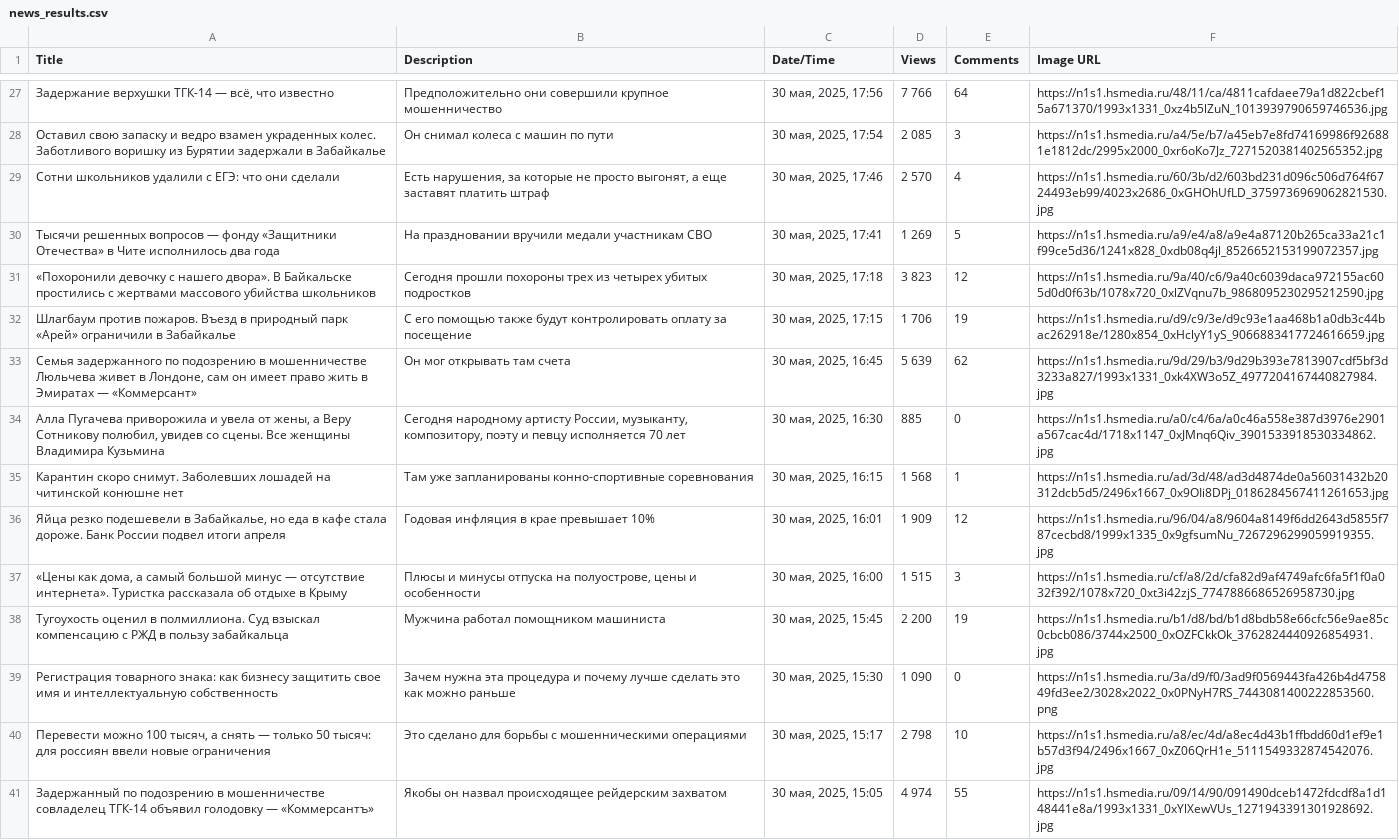
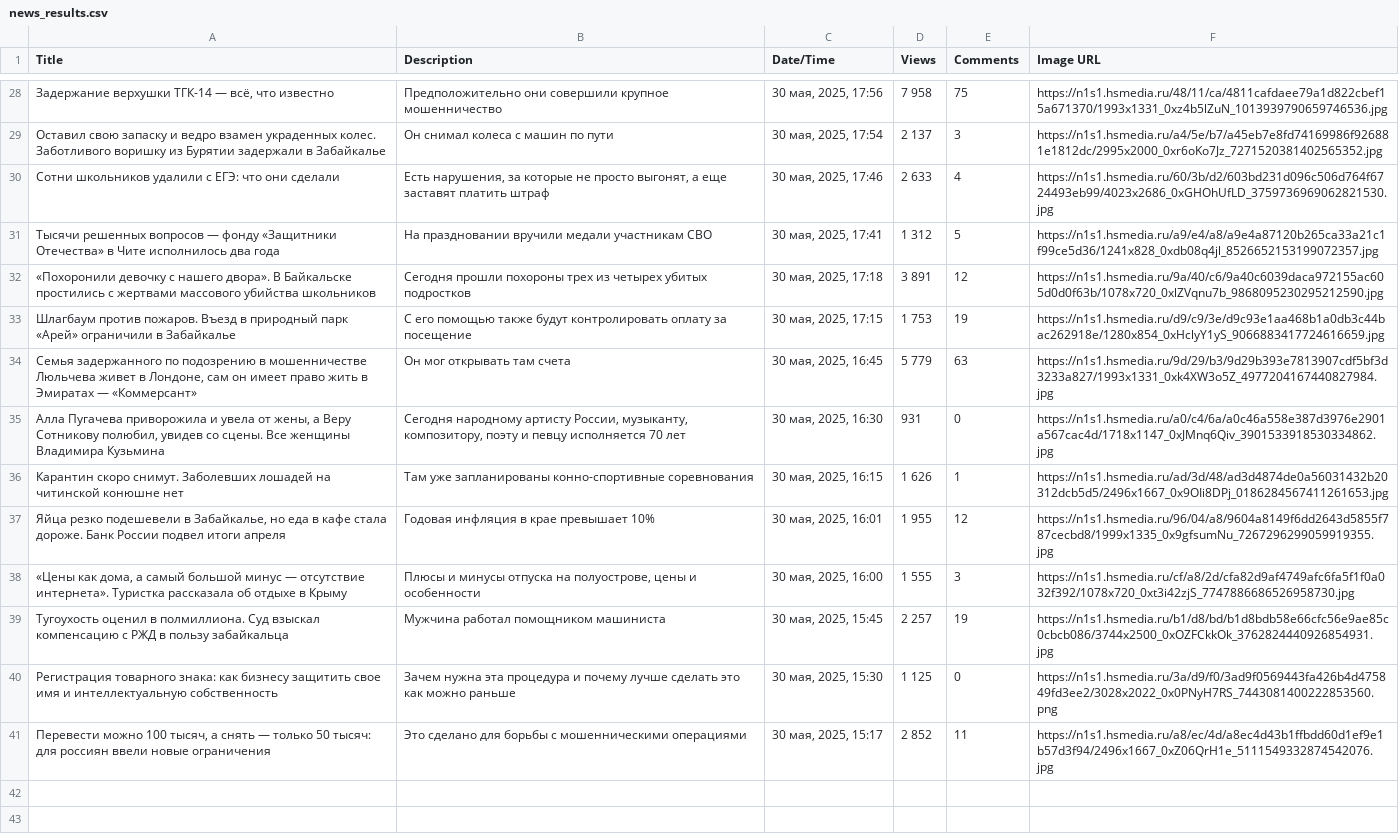
Before and after one commit to RinaBoni/big-data-languages-2, a CSV file: lab1-scraper/news_results.csv, drawn as a sheet; only a part is shown, gaps mark what is left out; removed rows and columns are numbered as before the commit, all else as after; the diff covers the shown part only; the diff names each change by its address in the sheet, - before the commit and + after, or states it on an @@ line.

```diff
--- a/lab1-scraper/news_results.csv
+++ b/lab1-scraper/news_results.csv
-D28 (Views): 7 766
+D28 (Views): 7 958
-E28 (Comments): 64
+E28 (Comments): 75
-D29 (Views): 2 085
+D29 (Views): 2 137
-D30 (Views): 2 570
+D30 (Views): 2 633
-D31 (Views): 1 269
+D31 (Views): 1 312
-D32 (Views): 3 823
+D32 (Views): 3 891
-D33 (Views): 1 706
+D33 (Views): 1 753
-D34 (Views): 5 639
+D34 (Views): 5 779
-E34 (Comments): 62
+E34 (Comments): 63
-D35 (Views): 885
+D35 (Views): 931
-D36 (Views): 1 568
+D36 (Views): 1 626
-D37 (Views): 1 909
+D37 (Views): 1 955
-D38 (Views): 1 515
+D38 (Views): 1 555
-D39 (Views): 2 200
+D39 (Views): 2 257
-D40 (Views): 1 090
+D40 (Views): 1 125
-D41 (Views): 2 798
+D41 (Views): 2 852
-E41 (Comments): 10
+E41 (Comments): 11
-row 41: Задержанный по подозрению в мошенничестве совладелец ТГК-14 объявил голодовку — «Коммерсантъ» | Якобы он назвал происходящее рейдерским захватом | 30 мая, 2025, 15:05 | 4 974 | 55 | https://n1s1.hsmedia.ru/09/14/90/091490dceb1472fdcdf8a1d148441e8a/1993x1331_0xYlXewVUs_1271943391301928692.jpg
```
Also changed, not shown: 1 added row and 30 edited cells elsewhere in this file, 3 other files.
